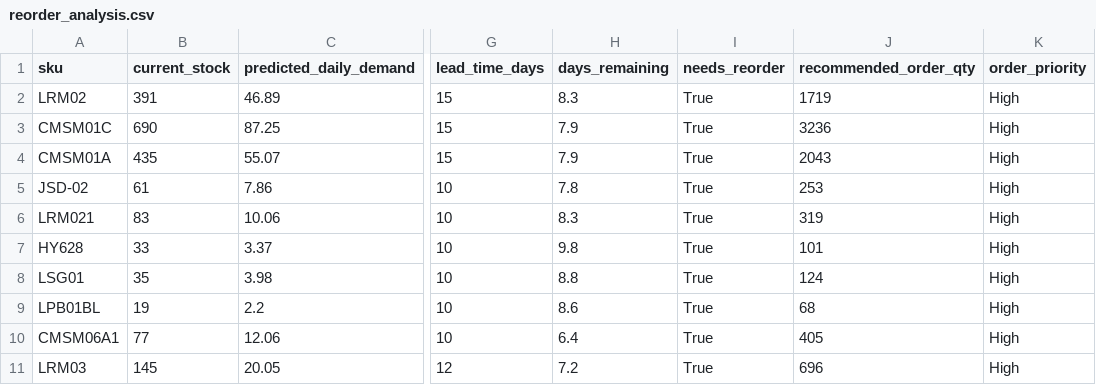
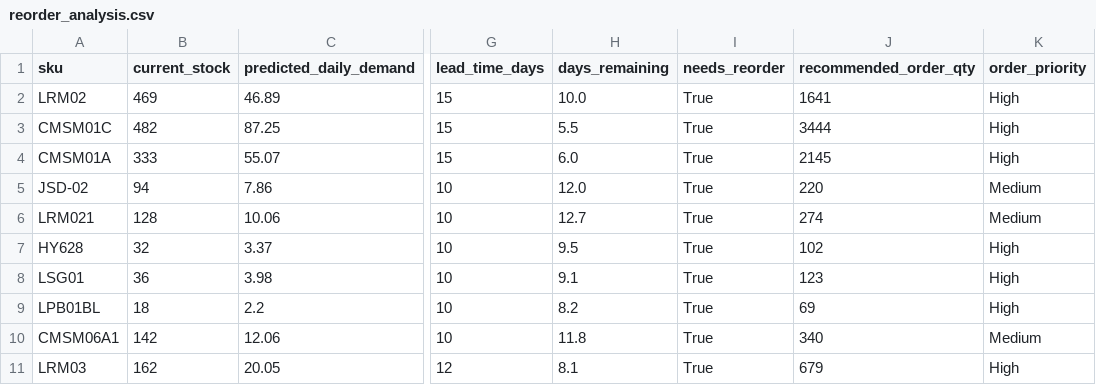
Before and after one commit to Tanay-27/ecom_analysis, a CSV file: core/analysis_results/reorder_analysis.csv, drawn as a sheet; only a part is shown, gaps mark what is left out; the diff covers the shown part only; the diff names each change by its address in the sheet, - before the commit and + after, or states it on an @@ line.

```diff
--- a/core/analysis_results/reorder_analysis.csv
+++ b/core/analysis_results/reorder_analysis.csv
-B2 (current_stock): 391
+B2 (current_stock): 469
-H2 (days_remaining): 8.3
+H2 (days_remaining): 10.0
-J2 (recommended_order_qty): 1719
+J2 (recommended_order_qty): 1641
-B3 (current_stock): 690
+B3 (current_stock): 482
-H3 (days_remaining): 7.9
+H3 (days_remaining): 5.5
-J3 (recommended_order_qty): 3236
+J3 (recommended_order_qty): 3444
-B4 (current_stock): 435
+B4 (current_stock): 333
-H4 (days_remaining): 7.9
+H4 (days_remaining): 6.0
-J4 (recommended_order_qty): 2043
+J4 (recommended_order_qty): 2145
-B5 (current_stock): 61
+B5 (current_stock): 94
-H5 (days_remaining): 7.8
+H5 (days_remaining): 12.0
-J5 (recommended_order_qty): 253
+J5 (recommended_order_qty): 220
-K5:K6 (order_priority): High
+K5:K6 (order_priority): Medium
-B6 (current_stock): 83
+B6 (current_stock): 128
-H6 (days_remaining): 8.3
+H6 (days_remaining): 12.7
-J6 (recommended_order_qty): 319
+J6 (recommended_order_qty): 274
-B7 (current_stock): 33
+B7 (current_stock): 32
-H7 (days_remaining): 9.8
+H7 (days_remaining): 9.5
-J7 (recommended_order_qty): 101
+J7 (recommended_order_qty): 102
-B8 (current_stock): 35
+B8 (current_stock): 36
-H8 (days_remaining): 8.8
+H8 (days_remaining): 9.1
-J8 (recommended_order_qty): 124
+J8 (recommended_order_qty): 123
-B9 (current_stock): 19
+B9 (current_stock): 18
-H9 (days_remaining): 8.6
+H9 (days_remaining): 8.2
-J9 (recommended_order_qty): 68
+J9 (recommended_order_qty): 69
-B10 (current_stock): 77
+B10 (current_stock): 142
-H10 (days_remaining): 6.4
+H10 (days_remaining): 11.8
-J10 (recommended_order_qty): 405
+J10 (recommended_order_qty): 340
-K10 (order_priority): High
+K10 (order_priority): Medium
-B11 (current_stock): 145
+B11 (current_stock): 162
-H11 (days_remaining): 7.2
+H11 (days_remaining): 8.1
-J11 (recommended_order_qty): 696
+J11 (recommended_order_qty): 679
```
Also changed, not shown: 13 edited cells elsewhere in this file, core/analysis_results/next_month_predictions.csv, core/analysis_results/ordering_schedule.csv, 22 other files.
